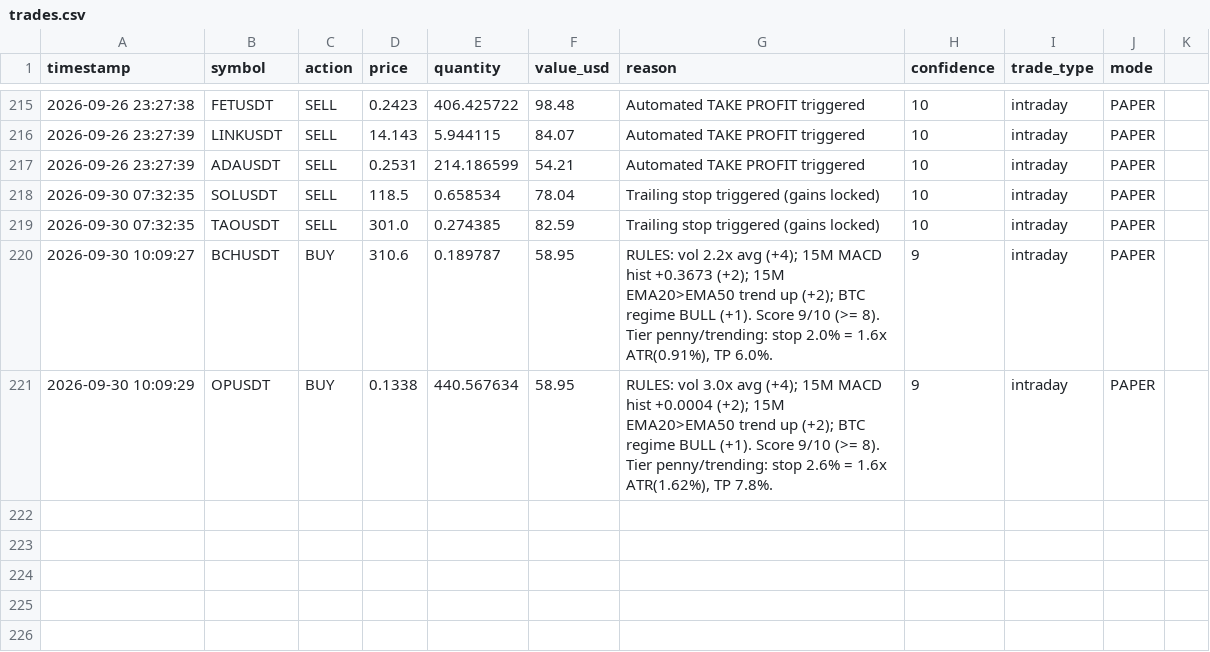
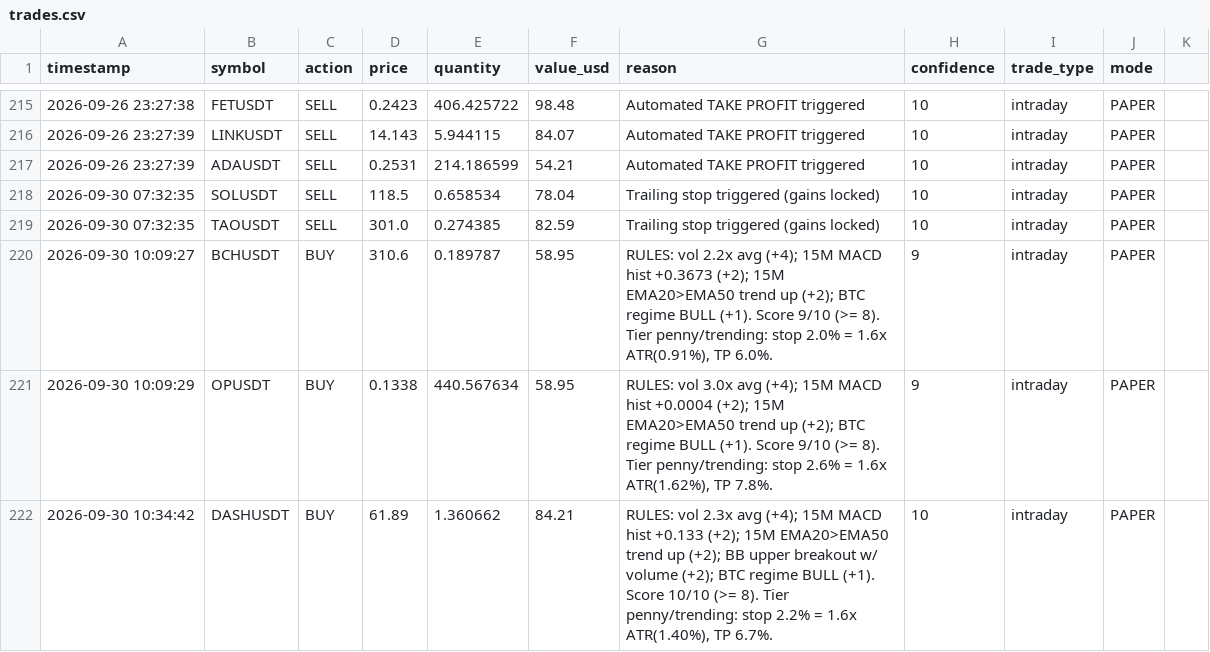
Before and after one commit to novaigtools/trading-agent, a CSV file: trades.csv, drawn as a sheet; only a part is shown, gaps mark what is left out.

```diff
--- a/trades.csv
+++ b/trades.csv
@@ -221 +221,2 @@ timestamp,symbol,action,price,quantity,value_usd,reason,confidence,trade_type,mo
 2026-09-30 10:09:29,OPUSDT,BUY,0.1338,440.567634,58.95,"RULES: vol 3.0x avg (+4); 15M MACD hist +0.0004 (+2); 15M EMA20>EMA50 trend up (+2); BTC regime BULL (+1). Score 9/10 (>= 8). Tier penny/trending: stop 2.6% = 1.6x ATR(1.62%), TP 7.8%.",9,intraday,PAPER
+2026-09-30 10:34:42,DASHUSDT,BUY,61.89,1.360662,84.21,"RULES: vol 2.3x avg (+4); 15M MACD hist +0.133 (+2); 15M EMA20>EMA50 trend up (+2); BB upper breakout w/ volume (+2); BTC regime BULL (+1). Score 10/10 (>= 8). Tier penny/trending: stop 2.2% = 1.6x ATR(1.40%), TP 6.7%.",10,intraday,PAPER
```
Also changed, not shown: 2 other files.
